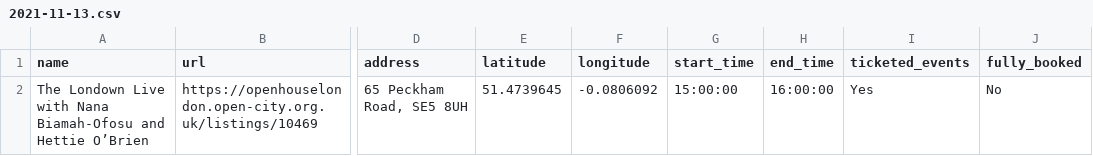
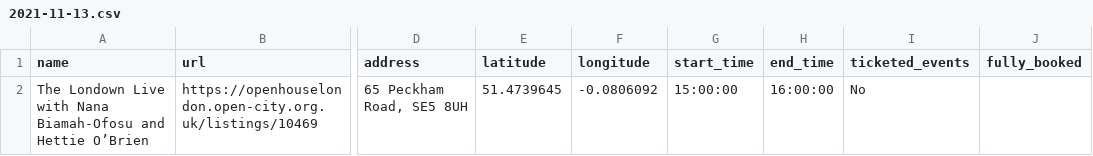
Before and after one commit to infrastructureclub/open-house-london-data, a CSV file: csv/2021/2021-11-13.csv, drawn as a sheet; only a part is shown, gaps mark what is left out; the diff names each change by its address in the sheet, - before the commit and + after, or states it on an @@ line.

Commit message:
Automatic OH London data update

```diff
--- a/csv/2021/2021-11-13.csv
+++ b/csv/2021/2021-11-13.csv
-I2 (ticketed_events): Yes
+I2 (ticketed_events): No
-J2 (fully_booked): No
+J2 (fully_booked): (empty)
```
Also changed, not shown: 2 other files.
